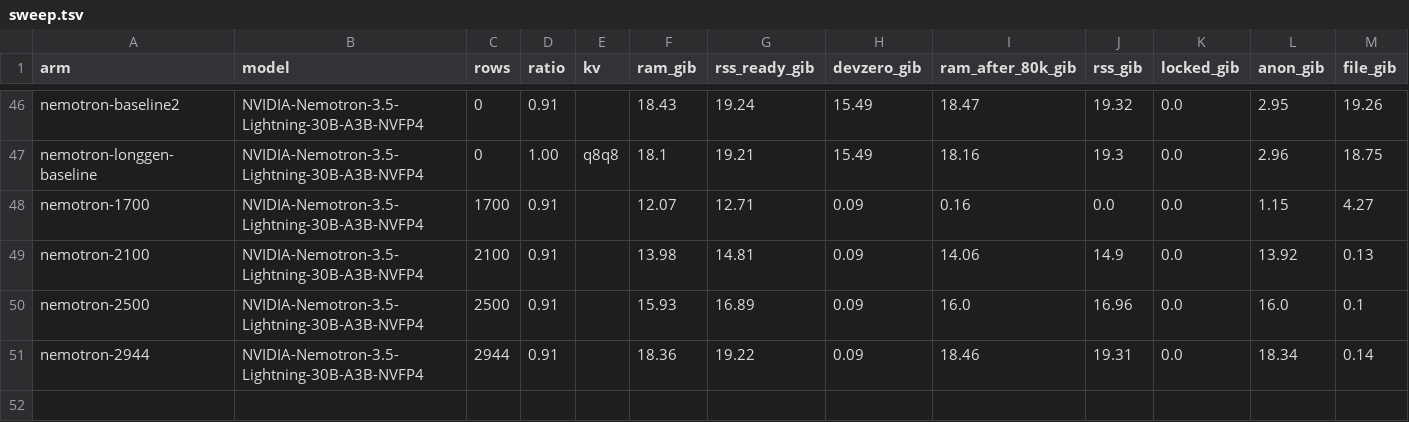
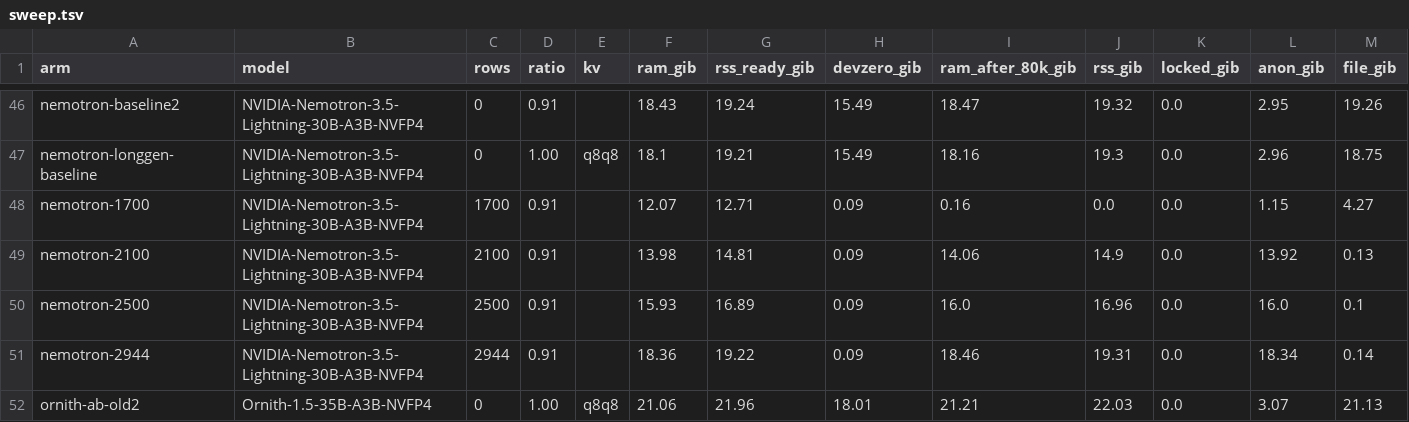
Before and after one commit to lucaspirola/FreeToken, a TSV file: tasks/exclusive-expert-ram/results/sweep.tsv, drawn as a sheet; only a part is shown, gaps mark what is left out; rows hold the shown columns only; the diff names each change by its address in the sheet, - before the commit and + after, or states it on an @@ line.

```diff
--- a/tasks/exclusive-expert-ram/results/sweep.tsv
+++ b/tasks/exclusive-expert-ram/results/sweep.tsv
+row 52: ornith-ab-old2 | Ornith-1.5-35B-A3B-NVFP4 | 0 | 1.00 | q8q8 | 21.06 | 21.96 | 18.01 | 21.21 | 22.03 | 0.0 | 3.07 | 21.13
```
Also changed, not shown: 27 other files.
